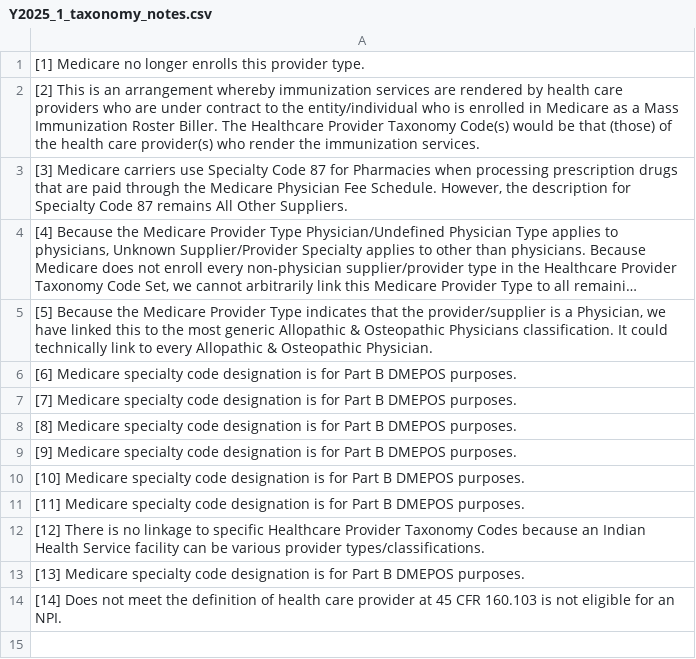
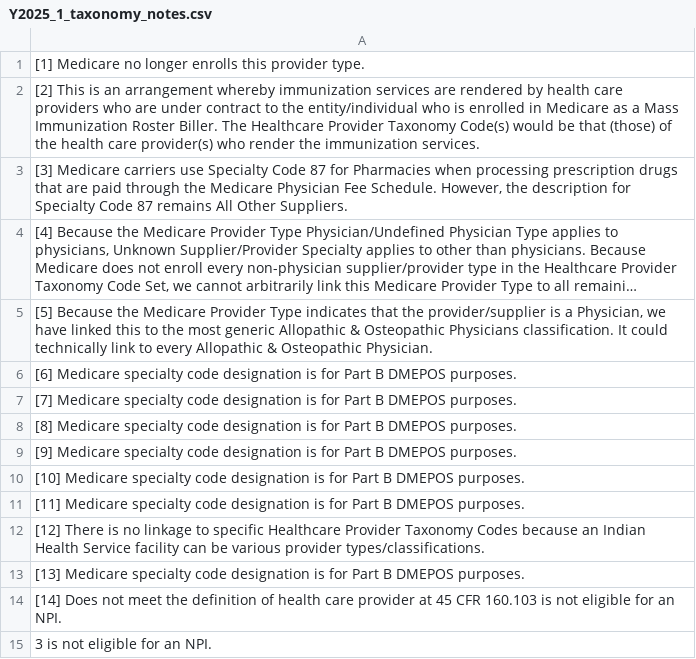
Before and after one commit to andrewallenbruce/arktax, a CSV file: data-raw/xwalk/csvs/Y2025_1_taxonomy_notes.csv, drawn as a sheet; long unchanged cells end in …; the diff names each change by its address in the sheet, - before the commit and + after, or states it on an @@ line.

```diff
--- a/data-raw/xwalk/csvs/Y2025_1_taxonomy_notes.csv
+++ b/data-raw/xwalk/csvs/Y2025_1_taxonomy_notes.csv
+row 15: 3 is not eligible for an NPI.
```
Also changed, not shown: data-raw/xwalk/xwalk_api.csv, data-raw/xwalk/xwalk_info.csv, 13 other files.
